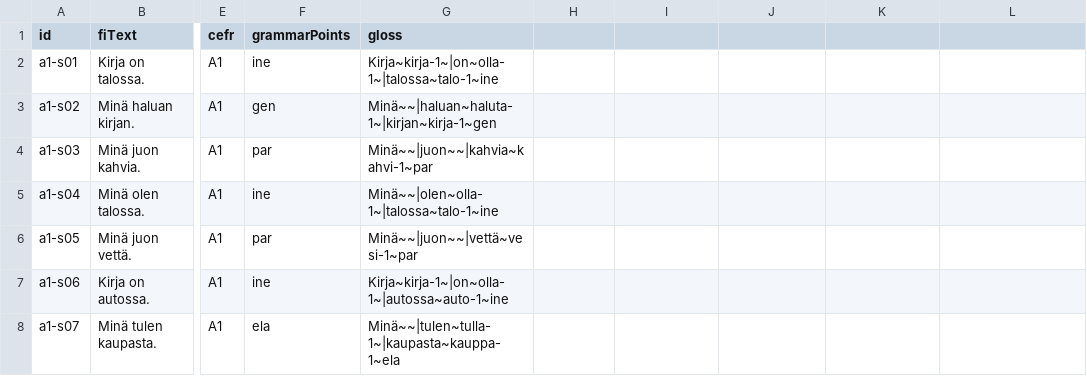
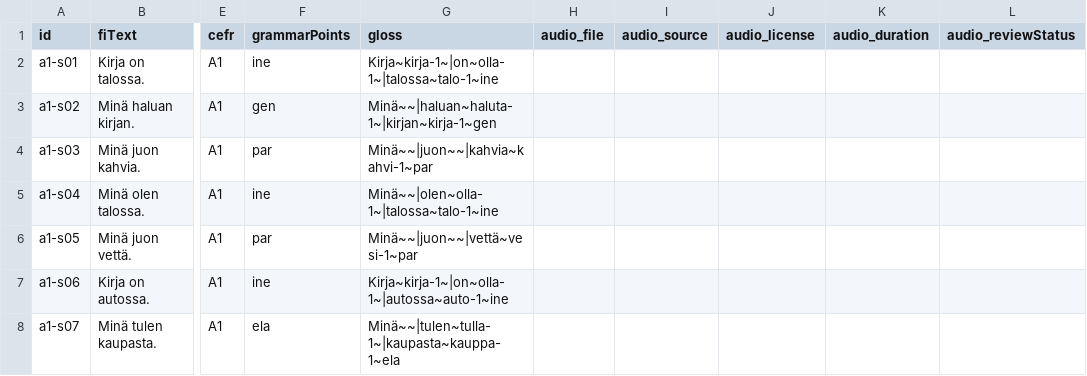
Before and after one commit to eelisteng/finnish-learn, a CSV file: data/sentences.csv, drawn as a sheet; only a part is shown, gaps mark what is left out; the diff names each change by its address in the sheet, - before the commit and + after, or states it on an @@ line.

```diff
--- a/data/sentences.csv
+++ b/data/sentences.csv
-H1: (empty)
+H1: audio_file
-I1: (empty)
+I1: audio_source
-J1: (empty)
+J1: audio_license
-K1: (empty)
+K1: audio_duration
-L1: (empty)
+L1: audio_reviewStatus
```
Also changed, not shown: data/words.csv, 13 other files.
